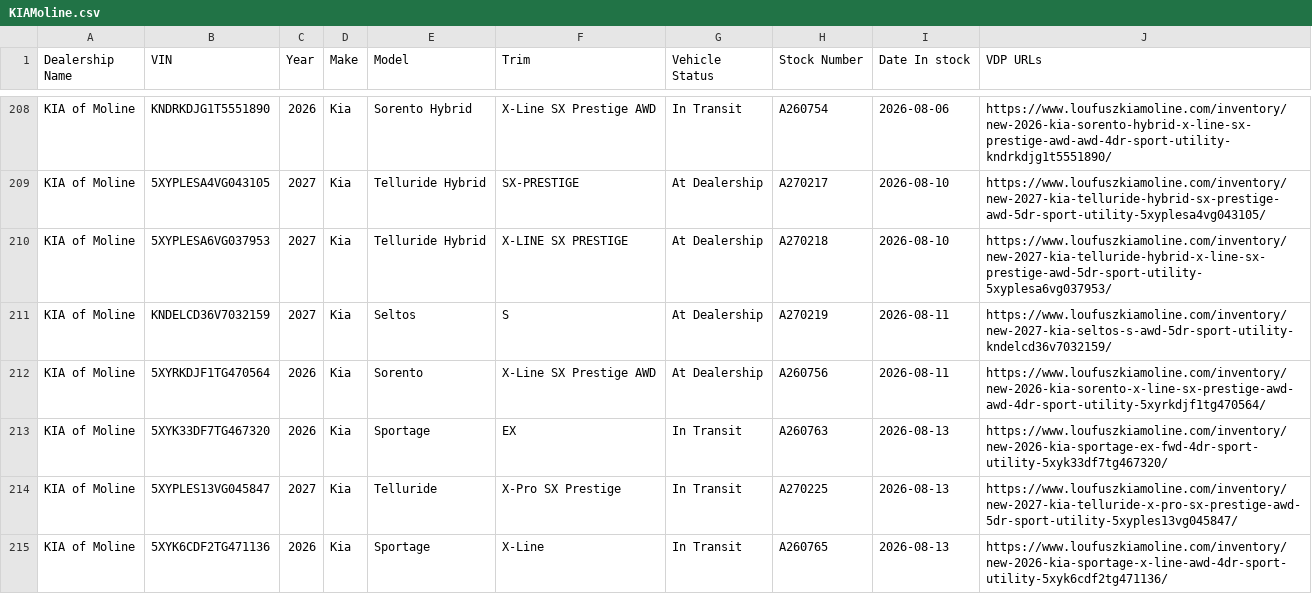
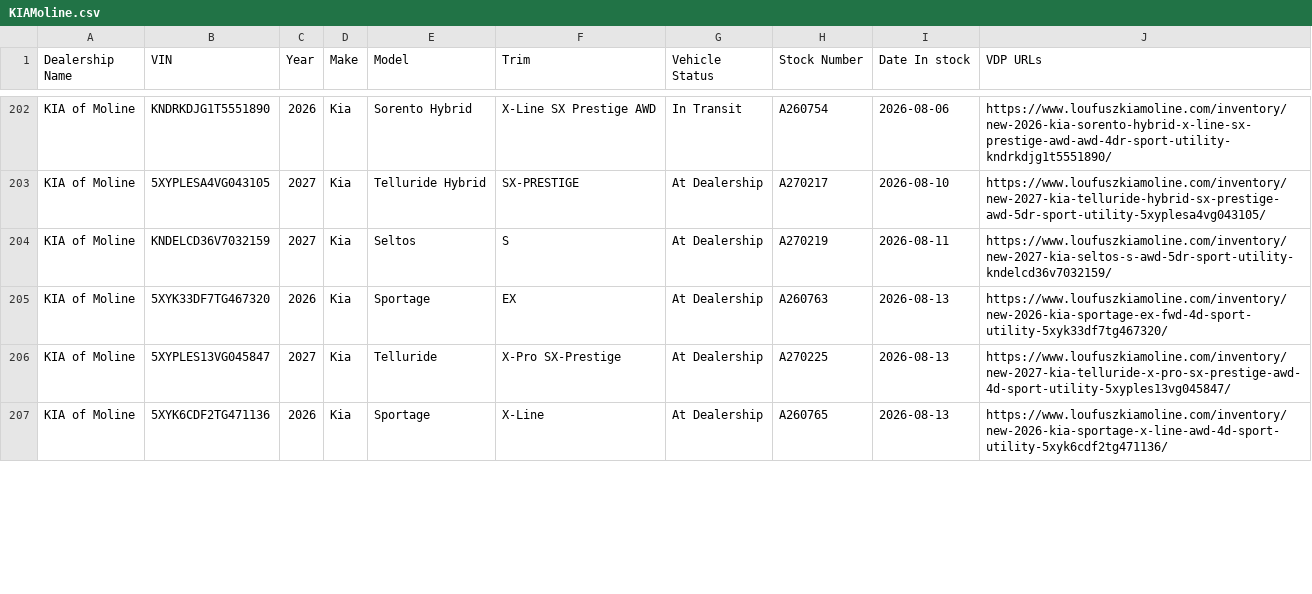
Before and after one commit to JnuruFusz/-lou-fusz-2027-model-pipeline, a CSV file: data/KIAMoline.csv, drawn as a sheet; only a part is shown, gaps mark what is left out; the diff covers the shown part only.

```diff
--- a/data/KIAMoline.csv
+++ b/data/KIAMoline.csv
@@ -209,7 +203,5 @@
 "KIA of Moline",5XYPLESA4VG043105,2027,Kia,"Telluride Hybrid",SX-PRESTIGE,"At Dealership",A270217,2026-08-10,https://www.loufuszkiamoline.com/inventory/new-2027-kia-telluride-hybrid-sx-prestige-awd-5dr-sport-utility-5xyplesa4vg043105/
-"KIA of Moline",5XYPLESA6VG037953,2027,Kia,"Telluride Hybrid","X-LINE SX PRESTIGE","At Dealership",A270218,2026-08-10,https://www.loufuszkiamoline.com/inventory/new-2027-kia-telluride-hybrid-x-line-sx-prestige-awd-5dr-sport-utility-5xyplesa6vg037953/
 "KIA of Moline",KNDELCD36V7032159,2027,Kia,Seltos,S,"At Dealership",A270219,2026-08-11,https://www.loufuszkiamoline.com/inventory/new-2027-kia-seltos-s-awd-5dr-sport-utility-kndelcd36v7032159/
-"KIA of Moline",5XYRKDJF1TG470564,2026,Kia,Sorento,"X-Line SX Prestige AWD","At Dealership",A260756,2026-08-11,https://www.loufuszkiamoline.com/inventory/new-2026-kia-sorento-x-line-sx-prestige-awd-awd-4dr-sport-utility-5xyrkdjf1tg470564/
-"KIA of Moline",5XYK33DF7TG467320,2026,Kia,Sportage,EX,"In Transit",A260763,2026-08-13,https://www.loufuszkiamoline.com/inventory/new-2026-kia-sportage-ex-fwd-4dr-sport-utility-5xyk33df7tg467320/
-"KIA of Moline",5XYPLES13VG045847,2027,Kia,Telluride,"X-Pro SX Prestige","In Transit",A270225,2026-08-13,https://www.loufuszkiamoline.com/inventory/new-2027-kia-telluride-x-pro-sx-prestige-awd-5dr-sport-utility-5xyples13vg045847/
-"KIA of Moline",5XYK6CDF2TG471136,2026,Kia,Sportage,X-Line,"In Transit",A260765,2026-08-13,https://www.loufuszkiamoline.com/inventory/new-2026-kia-sportage-x-line-awd-4dr-sport-utility-5xyk6cdf2tg471136/
+"KIA of Moline",5XYK33DF7TG467320,2026,Kia,Sportage,EX,"At Dealership",A260763,2026-08-13,https://www.loufuszkiamoline.com/inventory/new-2026-kia-sportage-ex-fwd-4d-sport-utility-5xyk33df7tg467320/
+"KIA of Moline",5XYPLES13VG045847,2027,Kia,Telluride,"X-Pro SX-Prestige","At Dealership",A270225,2026-08-13,https://www.loufuszkiamoline.com/inventory/new-2027-kia-telluride-x-pro-sx-prestige-awd-4d-sport-utility-5xyples13vg045847/
+"KIA of Moline",5XYK6CDF2TG471136,2026,Kia,Sportage,X-Line,"At Dealership",A260765,2026-08-13,https://www.loufuszkiamoline.com/inventory/new-2026-kia-sportage-x-line-awd-4d-sport-utility-5xyk6cdf2tg471136/
```
Also changed, not shown: 6 removed rows and 19 edited cells elsewhere in this file, data/KIAEvansville.csv, data/LouFuszEvansville.csv, 14 other files.
